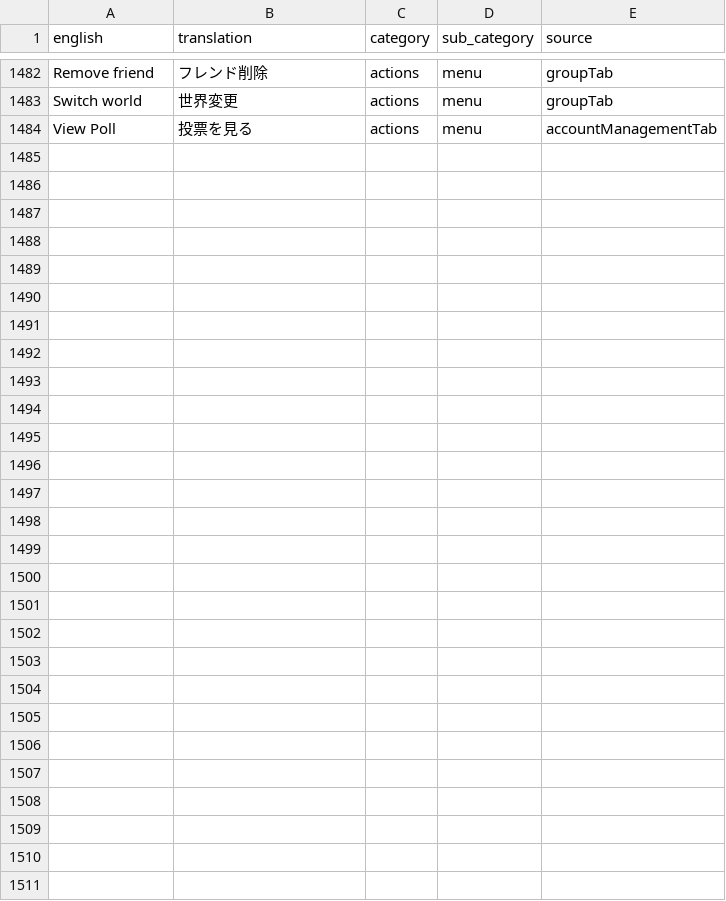
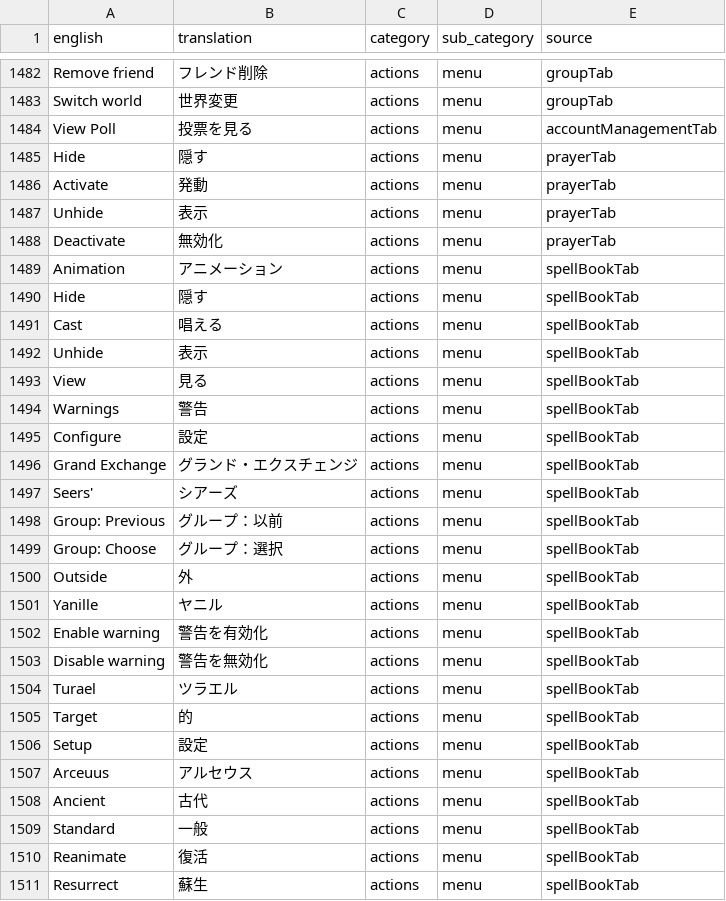
Before and after one commit to YS-jack/Runelingual-Transcripts, a TSV file: draft/ja/transcript_ja_actions.tsv, drawn as a sheet; only a part is shown, gaps mark what is left out; the diff covers the shown part only; the diff names each change by its address in the sheet, - before the commit and + after, or states it on an @@ line.

Commit message:
added records for prayer and magic spell names

```diff
--- a/draft/ja/transcript_ja_actions.tsv
+++ b/draft/ja/transcript_ja_actions.tsv
+row 1485: Hide | 隠す | actions | menu | prayerTab
+row 1486: Activate | 発動 | actions | menu | prayerTab
+row 1487: Unhide | 表示 | actions | menu | prayerTab
+row 1488: Deactivate | 無効化 | actions | menu | prayerTab
+row 1489: Animation | アニメーション | actions | menu | spellBookTab
+row 1490: Hide | 隠す | actions | menu | spellBookTab
+row 1491: Cast | 唱える | actions | menu | spellBookTab
+row 1492: Unhide | 表示 | actions | menu | spellBookTab
+row 1493: View | 見る | actions | menu | spellBookTab
+row 1494: Warnings | 警告 | actions | menu | spellBookTab
+row 1495: Configure | 設定 | actions | menu | spellBookTab
+row 1496: Grand Exchange | グランド・エクスチェンジ | actions | menu | spellBookTab
+row 1497: Seers' | シアーズ | actions | menu | spellBookTab
+row 1498: Group: Previous | グループ：以前 | actions | menu | spellBookTab
+row 1499: Group: Choose | グループ：選択 | actions | menu | spellBookTab
+row 1500: Outside | 外 | actions | menu | spellBookTab
+row 1501: Yanille | ヤニル | actions | menu | spellBookTab
+row 1502: Enable warning | 警告を有効化 | actions | menu | spellBookTab
+row 1503: Disable warning | 警告を無効化 | actions | menu | spellBookTab
+row 1504: Turael | ツラエル | actions | menu | spellBookTab
+row 1505: Target | 的 | actions | menu | spellBookTab
+row 1506: Setup | 設定 | actions | menu | spellBookTab
+row 1507: Arceuus | アルセウス | actions | menu | spellBookTab
+row 1508: Ancient | 古代 | actions | menu | spellBookTab
+row 1509: Standard | 一般 | actions | menu | spellBookTab
+row 1510: Reanimate | 復活 | actions | menu | spellBookTab
+row 1511: Resurrect | 蘇生 | actions | menu | spellBookTab
```
Also changed, not shown: 1 edited cell elsewhere in this file, draft/ja/transcript_ja_manual.tsv, draft/ja/transcript_ja_name_object.tsv, 13 other files.
